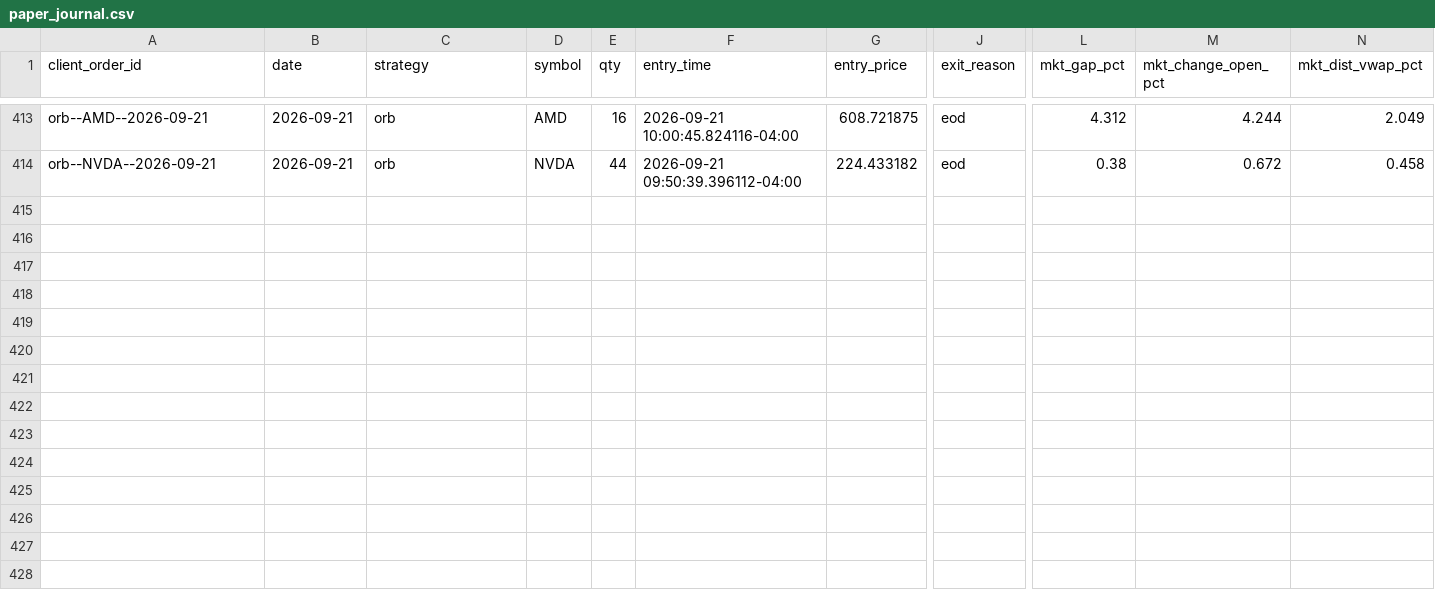
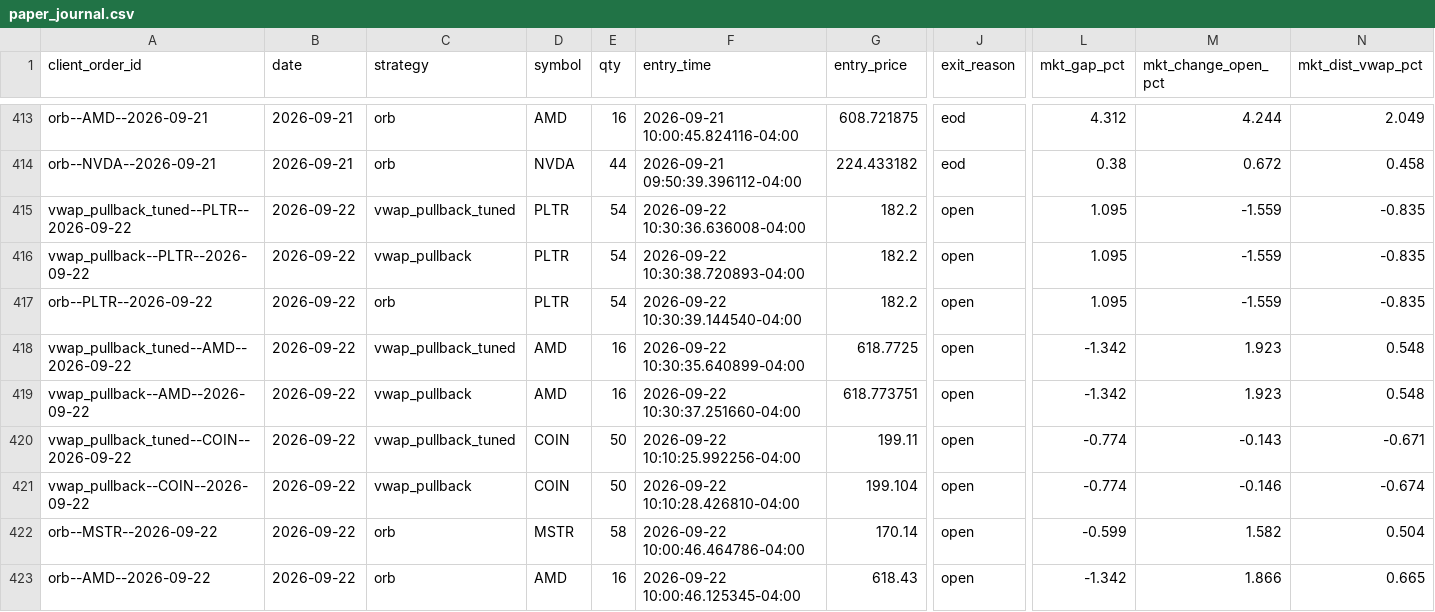
Before and after one commit to CollinChris/trading-strategy-lab, a CSV file: results/paper_journal.csv, drawn as a sheet; only a part is shown, gaps mark what is left out; rows hold the shown columns only; the diff names each change by its address in the sheet, - before the commit and + after, or states it on an @@ line.

```diff
--- a/results/paper_journal.csv
+++ b/results/paper_journal.csv
+row 415: vwap_pullback_tuned--PLTR--2026-09-22 | 2026-09-22 | vwap_pullback_tuned | PLTR | 54 | 2026-09-22 10:30:36.636008-04:00 | 182.2 | open | 1.095 | -1.559 | -0.835
+row 416: vwap_pullback--PLTR--2026-09-22 | 2026-09-22 | vwap_pullback | PLTR | 54 | 2026-09-22 10:30:38.720893-04:00 | 182.2 | open | 1.095 | -1.559 | -0.835
+row 417: orb--PLTR--2026-09-22 | 2026-09-22 | orb | PLTR | 54 | 2026-09-22 10:30:39.144540-04:00 | 182.2 | open | 1.095 | -1.559 | -0.835
+row 418: vwap_pullback_tuned--AMD--2026-09-22 | 2026-09-22 | vwap_pullback_tuned | AMD | 16 | 2026-09-22 10:30:35.640899-04:00 | 618.7725 | open | -1.342 | 1.923 | 0.548
+row 419: vwap_pullback--AMD--2026-09-22 | 2026-09-22 | vwap_pullback | AMD | 16 | 2026-09-22 10:30:37.251660-04:00 | 618.773751 | open | -1.342 | 1.923 | 0.548
+row 420: vwap_pullback_tuned--COIN--2026-09-22 | 2026-09-22 | vwap_pullback_tuned | COIN | 50 | 2026-09-22 10:10:25.992256-04:00 | 199.11 | open | -0.774 | -0.143 | -0.671
+row 421: vwap_pullback--COIN--2026-09-22 | 2026-09-22 | vwap_pullback | COIN | 50 | 2026-09-22 10:10:28.426810-04:00 | 199.104 | open | -0.774 | -0.146 | -0.674
+row 422: orb--MSTR--2026-09-22 | 2026-09-22 | orb | MSTR | 58 | 2026-09-22 10:00:46.464786-04:00 | 170.14 | open | -0.599 | 1.582 | 0.504
+row 423: orb--AMD--2026-09-22 | 2026-09-22 | orb | AMD | 16 | 2026-09-22 10:00:46.125345-04:00 | 618.43 | open | -1.342 | 1.866 | 0.665
```
